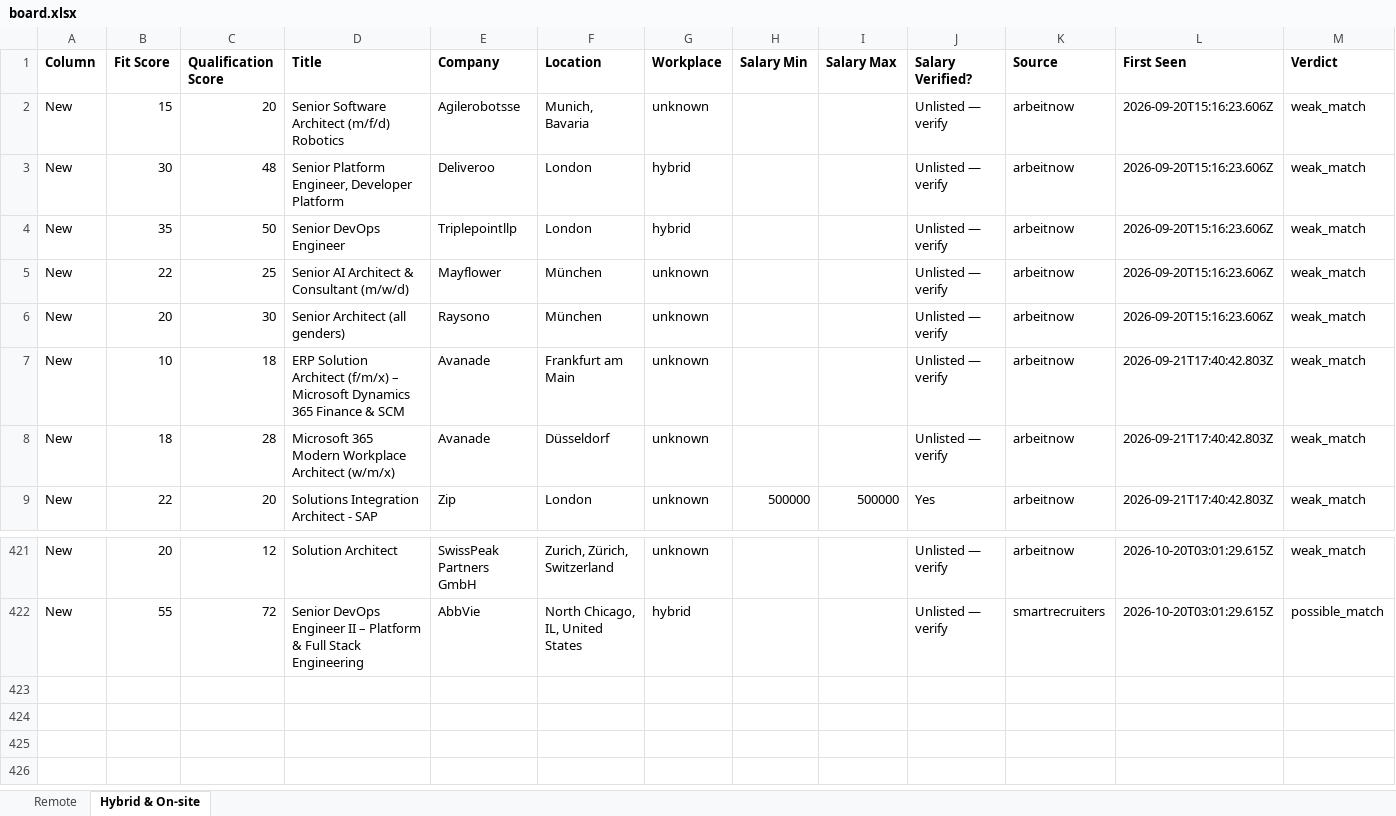
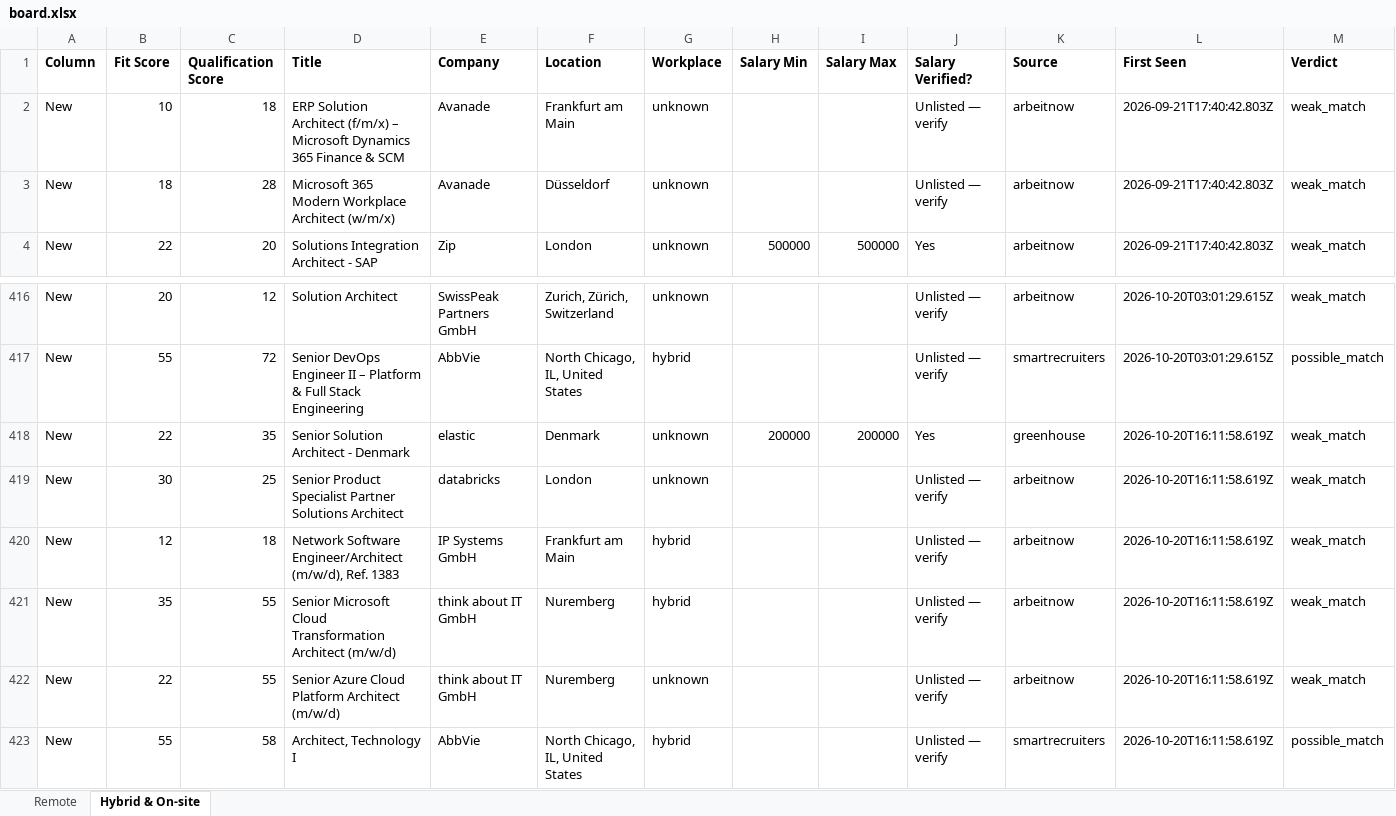
Before and after one commit to naijadamus/goodfela.com, an Excel workbook: hunt/board.xlsx, sheet Hybrid & On-site, drawn as a sheet; only a part is shown, gaps mark what is left out; values as stored, in another font and other column widths than the file's, no borders; removed rows and columns are numbered as before the commit, all else as after; rows hold the shown columns only; the diff names each change by its address in the sheet, - before the commit and + after, or states it on an @@ line.

```diff
--- a/hunt/board.xlsx (sheet Hybrid & On-site)
+++ b/hunt/board.xlsx (sheet Hybrid & On-site)
-row 2: New | 15 | 20 | Senior Software Architect (m/f/d) Robotics | Agilerobotsse | Munich, Bavaria | unknown |  |  | Unlisted — verify | arbeitnow | 2026-09-20T15:16:23.606Z | weak_match
-row 3: New | 30 | 48 | Senior Platform Engineer, Developer Platform | Deliveroo | London | hybrid |  |  | Unlisted — verify | arbeitnow | 2026-09-20T15:16:23.606Z | weak_match
-row 4: New | 35 | 50 | Senior DevOps Engineer | Triplepointllp | London | hybrid |  |  | Unlisted — verify | arbeitnow | 2026-09-20T15:16:23.606Z | weak_match
-row 5: New | 22 | 25 | Senior AI Architect & Consultant (m/w/d) | Mayflower | München | unknown |  |  | Unlisted — verify | arbeitnow | 2026-09-20T15:16:23.606Z | weak_match
-row 6: New | 20 | 30 | Senior Architect (all genders) | Raysono | München | unknown |  |  | Unlisted — verify | arbeitnow | 2026-09-20T15:16:23.606Z | weak_match
+row 418: New | 22 | 35 | Senior Solution Architect - Denmark | elastic | Denmark | unknown | 200000 | 200000 | Yes | greenhouse | 2026-10-20T16:11:58.619Z | weak_match
+row 419: New | 30 | 25 | Senior Product Specialist Partner Solutions Architect | databricks | London | unknown |  |  | Unlisted — verify | arbeitnow | 2026-10-20T16:11:58.619Z | weak_match
+row 420: New | 12 | 18 | Network Software Engineer/Architect (m/w/d), Ref. 1383 | IP Systems GmbH | Frankfurt am Main | hybrid |  |  | Unlisted — verify | arbeitnow | 2026-10-20T16:11:58.619Z | weak_match
+row 421: New | 35 | 55 | Senior Microsoft Cloud Transformation Architect (m/w/d) | think about IT GmbH | Nuremberg | hybrid |  |  | Unlisted — verify | arbeitnow | 2026-10-20T16:11:58.619Z | weak_match
+row 422: New | 22 | 55 | Senior Azure Cloud Platform Architect (m/w/d) | think about IT GmbH | Nuremberg | unknown |  |  | Unlisted — verify | arbeitnow | 2026-10-20T16:11:58.619Z | weak_match
+row 423: New | 55 | 58 | Architect, Technology I | AbbVie | North Chicago, IL, United States | hybrid |  |  | Unlisted — verify | smartrecruiters | 2026-10-20T16:11:58.619Z | possible_match
```
Also changed, not shown: sheet Remote, 1 other file.
